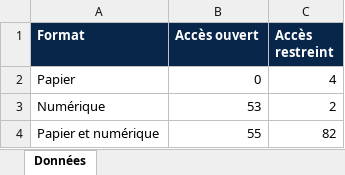
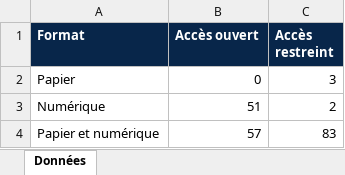
Before and after one commit to nicocoquet/mosar, an Excel workbook: downloads/acces-format-publication.xlsx, sheet Données, drawn as a sheet; values as stored, in another font and other column widths than the file's, no borders; the diff names each change by its address in the sheet, - before the commit and + after, or states it on an @@ line.

```diff
--- a/downloads/acces-format-publication.xlsx (sheet Données)
+++ b/downloads/acces-format-publication.xlsx (sheet Données)
-C2 (Accès restreint): 4
+C2 (Accès restreint): 3
-B3 (Accès ouvert): 53
+B3 (Accès ouvert): 51
-B4 (Accès ouvert): 55
+B4 (Accès ouvert): 57
-C4 (Accès restreint): 82
+C4 (Accès restreint): 83
```
Also changed, not shown: downloads/acces-date-creation.xlsx, downloads/acces-ouvert-rattachement.xlsx, 39 other files.
